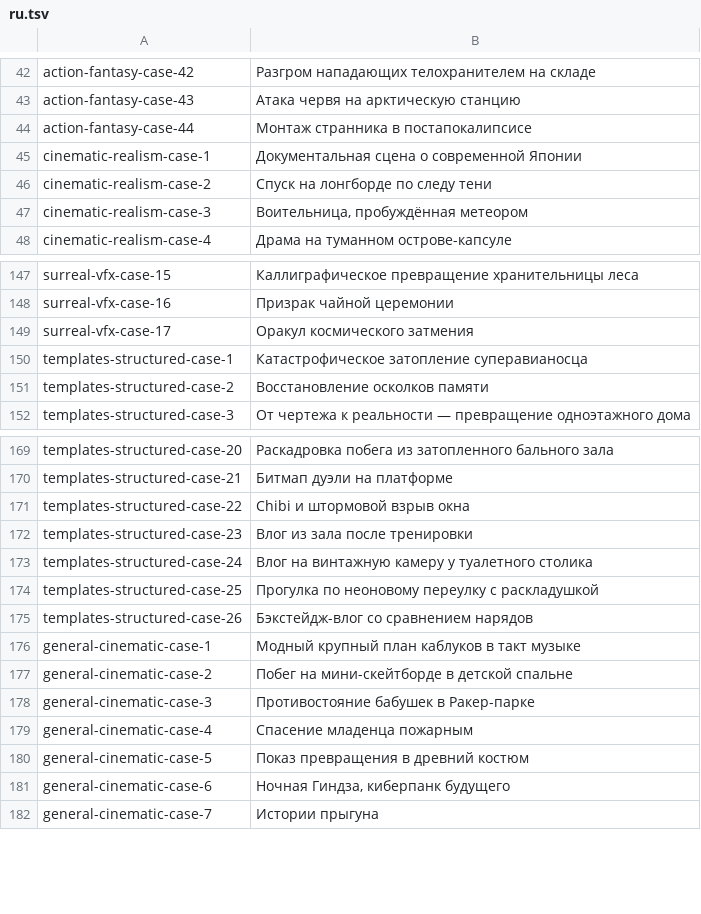
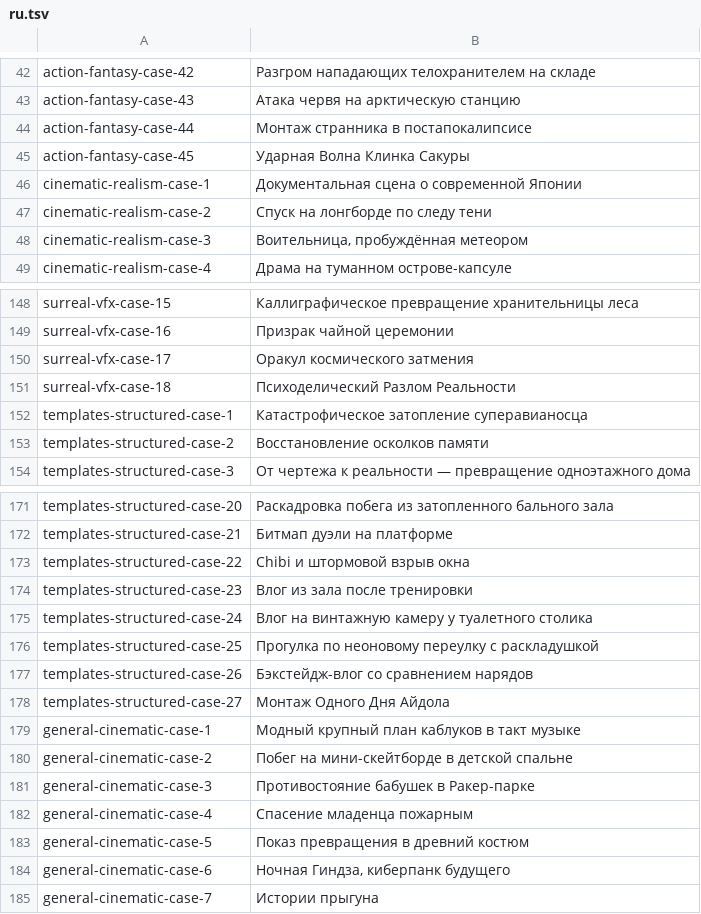
Before and after one commit to Evolink-AI/awesome-seedance-2.5-flash-prompts, a TSV file: data/localized-titles/ru.tsv, drawn as a sheet; only a part is shown, gaps mark what is left out.

Commit message:
Add three Seedance 2 prompt cases (2026-07-28)

```diff
--- a/data/localized-titles/ru.tsv
+++ b/data/localized-titles/ru.tsv
@@ -44,2 +44,3 @@ action-fantasy-case-43	Атака червя на арктическую ста
 action-fantasy-case-44	Монтаж странника в постапокалипсисе
+action-fantasy-case-45	Ударная Волна Клинка Сакуры
 cinematic-realism-case-1	Документальная сцена о современной Японии
@@ -149,2 +150,3 @@ surreal-vfx-case-16	Призрак чайной церемонии
 surreal-vfx-case-17	Оракул космического затмения
+surreal-vfx-case-18	Психоделический Разлом Реальности
 templates-structured-case-1	Катастрофическое затопление суперавианосца
@@ -175,2 +177,3 @@ templates-structured-case-25	Прогулка по неоновому переу
 templates-structured-case-26	Бэкстейдж-влог со сравнением нарядов
+templates-structured-case-27	Монтаж Одного Дня Айдола
 general-cinematic-case-1	Модный крупный план каблуков в такт музыке
```
Also changed, not shown: data/localized-titles/es.tsv, data/localized-titles/fr.tsv, 23 other files.
